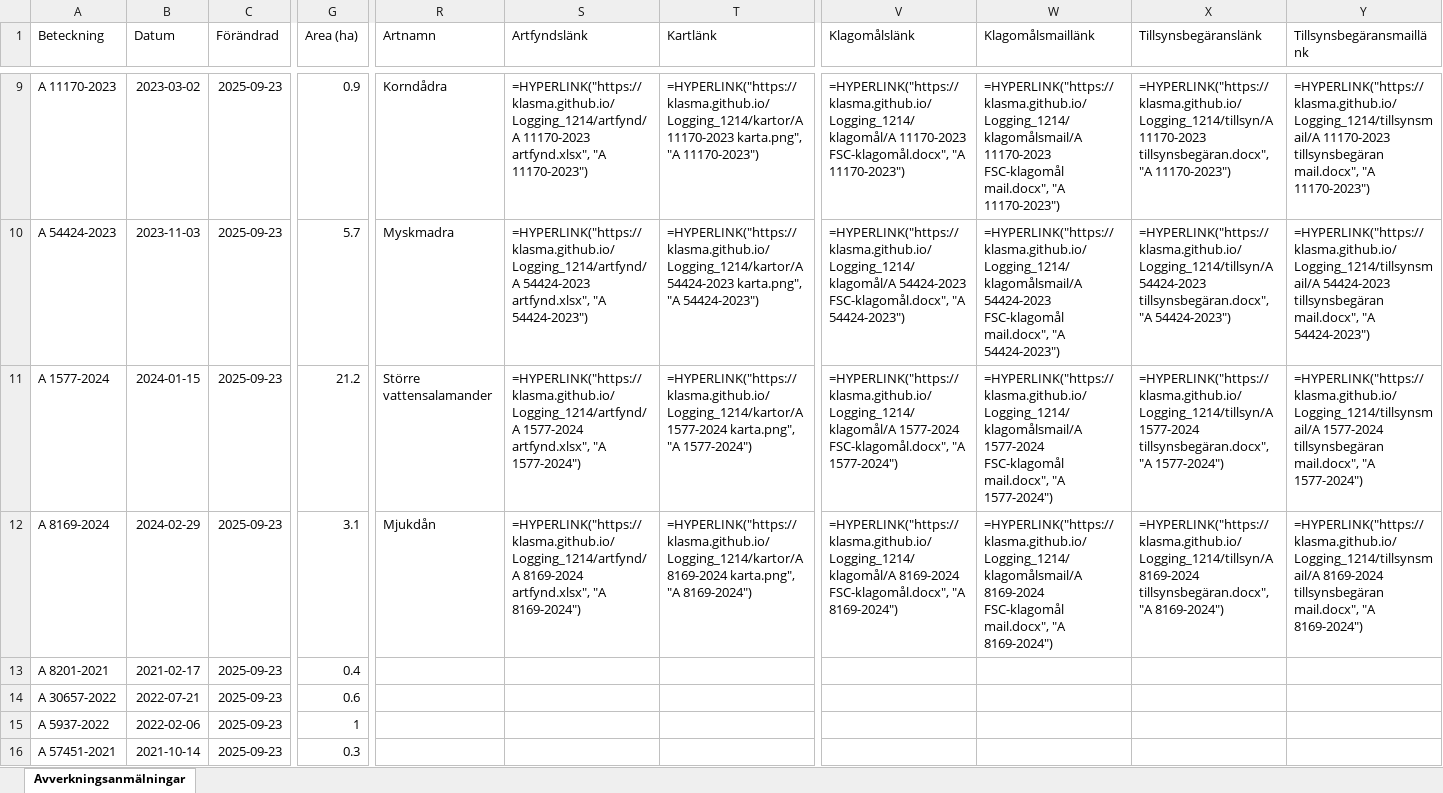
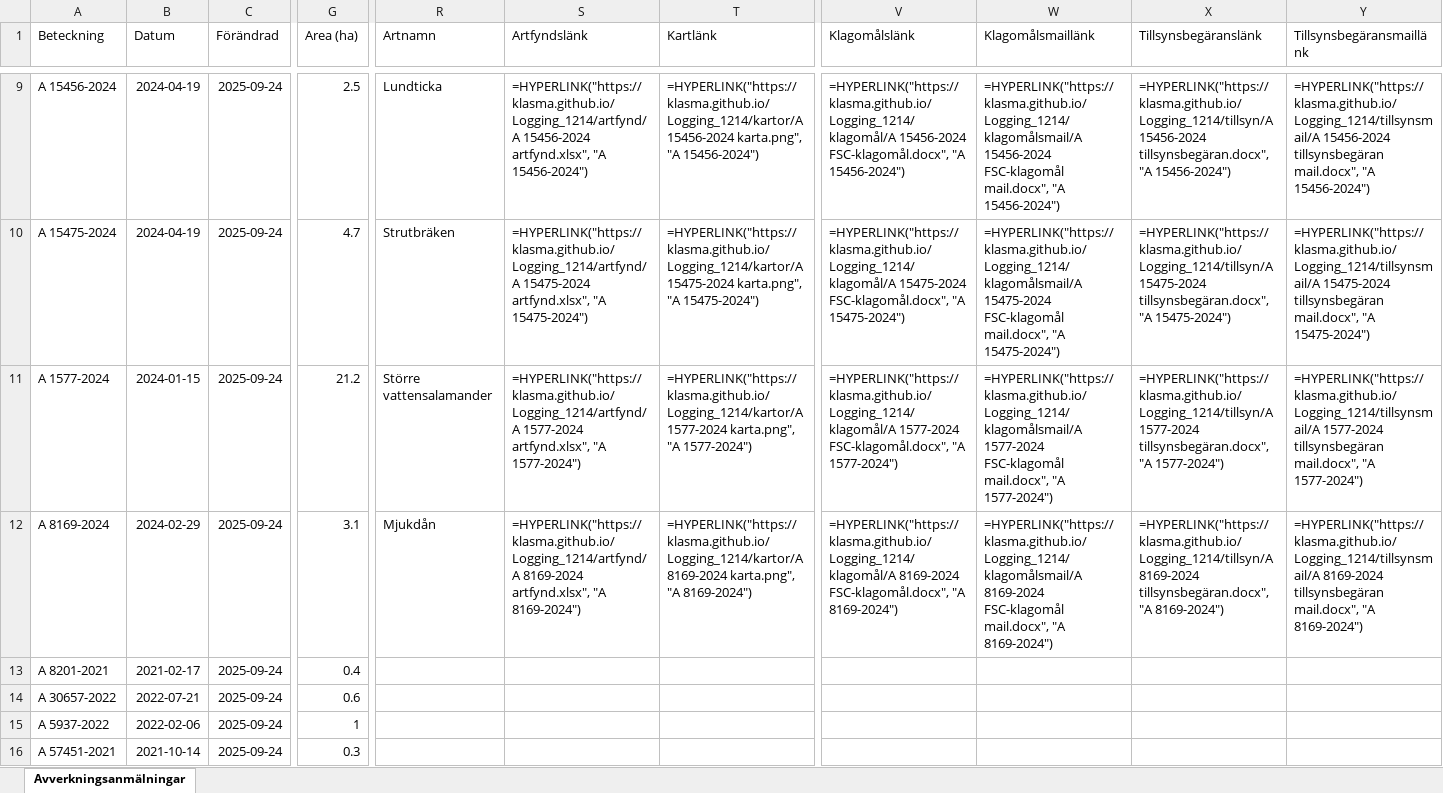
Before and after one commit to klasma/Logging_1214, an Excel workbook: Översikt SVALÖV.xlsx, sheet Avverkningsanmälningar, drawn as a sheet; only a part is shown, gaps mark what is left out; values as stored, in another font and other column widths than the file's, no borders; formulas without a stored value are shown as written; the diff covers the shown part only; the diff names each change by its address in the sheet, - before the commit and + after, or states it on an @@ line.

```diff
--- a/Översikt SVALÖV.xlsx (sheet Avverkningsanmälningar)
+++ b/Översikt SVALÖV.xlsx (sheet Avverkningsanmälningar)
-A9 (Beteckning): A 11170-2023
+A9 (Beteckning): A 15456-2024
-B9 (Datum): 2023-03-02
+B9 (Datum): 2024-04-19
-C9:C16 (Förändrad): 2025-09-23
+C9:C16 (Förändrad): 2025-09-24
-G9 (Area (ha)): 0.9
+G9 (Area (ha)): 2.5
-R9 (Artnamn): Korndådra
+R9 (Artnamn): Lundticka
-S9 (Artfyndslänk): =HYPERLINK("https://klasma.github.io/Logging_1214/artfynd/A 11170-2023 artfynd.xlsx", "A 11170-2023")
+S9 (Artfyndslänk): =HYPERLINK("https://klasma.github.io/Logging_1214/artfynd/A 15456-2024 artfynd.xlsx", "A 15456-2024")
-T9 (Kartlänk): =HYPERLINK("https://klasma.github.io/Logging_1214/kartor/A 11170-2023 karta.png", "A 11170-2023")
+T9 (Kartlänk): =HYPERLINK("https://klasma.github.io/Logging_1214/kartor/A 15456-2024 karta.png", "A 15456-2024")
-V9 (Klagomålslänk): =HYPERLINK("https://klasma.github.io/Logging_1214/klagomål/A 11170-2023 FSC-klagomål.docx", "A 11170-2023")
+V9 (Klagomålslänk): =HYPERLINK("https://klasma.github.io/Logging_1214/klagomål/A 15456-2024 FSC-klagomål.docx", "A 15456-2024")
-W9 (Klagomålsmaillänk): =HYPERLINK("https://klasma.github.io/Logging_1214/klagomålsmail/A 11170-2023 FSC-klagomål mail.docx", "A 11170-2023")
+W9 (Klagomålsmaillänk): =HYPERLINK("https://klasma.github.io/Logging_1214/klagomålsmail/A 15456-2024 FSC-klagomål mail.docx", "A 15456-2024")
-X9 (Tillsynsbegäranslänk): =HYPERLINK("https://klasma.github.io/Logging_1214/tillsyn/A 11170-2023 tillsynsbegäran.docx", "A 11170-2023")
+X9 (Tillsynsbegäranslänk): =HYPERLINK("https://klasma.github.io/Logging_1214/tillsyn/A 15456-2024 tillsynsbegäran.docx", "A 15456-2024")
-Y9 (Tillsynsbegäransmaillänk): =HYPERLINK("https://klasma.github.io/Logging_1214/tillsynsmail/A 11170-2023 tillsynsbegäran mail.docx", "A 11170-2023")
+Y9 (Tillsynsbegäransmaillänk): =HYPERLINK("https://klasma.github.io/Logging_1214/tillsynsmail/A 15456-2024 tillsynsbegäran mail.docx", "A 15456-2024")
-A10 (Beteckning): A 54424-2023
+A10 (Beteckning): A 15475-2024
-B10 (Datum): 2023-11-03
+B10 (Datum): 2024-04-19
-G10 (Area (ha)): 5.7
+G10 (Area (ha)): 4.7
-R10 (Artnamn): Myskmadra
+R10 (Artnamn): Strutbräken
-S10 (Artfyndslänk): =HYPERLINK("https://klasma.github.io/Logging_1214/artfynd/A 54424-2023 artfynd.xlsx", "A 54424-2023")
+S10 (Artfyndslänk): =HYPERLINK("https://klasma.github.io/Logging_1214/artfynd/A 15475-2024 artfynd.xlsx", "A 15475-2024")
-T10 (Kartlänk): =HYPERLINK("https://klasma.github.io/Logging_1214/kartor/A 54424-2023 karta.png", "A 54424-2023")
+T10 (Kartlänk): =HYPERLINK("https://klasma.github.io/Logging_1214/kartor/A 15475-2024 karta.png", "A 15475-2024")
-V10 (Klagomålslänk): =HYPERLINK("https://klasma.github.io/Logging_1214/klagomål/A 54424-2023 FSC-klagomål.docx", "A 54424-2023")
+V10 (Klagomålslänk): =HYPERLINK("https://klasma.github.io/Logging_1214/klagomål/A 15475-2024 FSC-klagomål.docx", "A 15475-2024")
-W10 (Klagomålsmaillänk): =HYPERLINK("https://klasma.github.io/Logging_1214/klagomålsmail/A 54424-2023 FSC-klagomål mail.docx", "A 54424-2023")
+W10 (Klagomålsmaillänk): =HYPERLINK("https://klasma.github.io/Logging_1214/klagomålsmail/A 15475-2024 FSC-klagomål mail.docx", "A 15475-2024")
-X10 (Tillsynsbegäranslänk): =HYPERLINK("https://klasma.github.io/Logging_1214/tillsyn/A 54424-2023 tillsynsbegäran.docx", "A 54424-2023")
+X10 (Tillsynsbegäranslänk): =HYPERLINK("https://klasma.github.io/Logging_1214/tillsyn/A 15475-2024 tillsynsbegäran.docx", "A 15475-2024")
-Y10 (Tillsynsbegäransmaillänk): =HYPERLINK("https://klasma.github.io/Logging_1214/tillsynsmail/A 54424-2023 tillsynsbegäran mail.docx", "A 54424-2023")
+Y10 (Tillsynsbegäransmaillänk): =HYPERLINK("https://klasma.github.io/Logging_1214/tillsynsmail/A 15475-2024 tillsynsbegäran mail.docx", "A 15475-2024")
```
Also changed, not shown: 469 edited cells elsewhere in this sheet, artfynd/A 11170-2023 artfynd.xlsx, artfynd/A 15456-2024 artfynd.xlsx, 55 other files.
